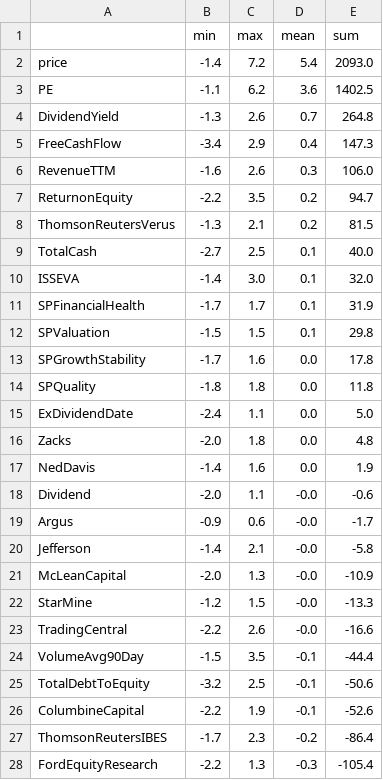
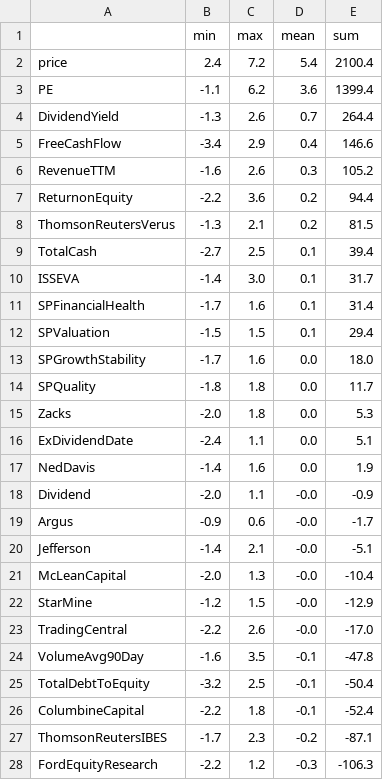
Before and after one commit to skelouse/capstone-stock-analysis, a CSV file: bin/all_column_correlation_display.csv, drawn as a sheet; only a part is shown; the diff covers the shown part only.

```diff
--- a/bin/all_column_correlation_display.csv
+++ b/bin/all_column_correlation_display.csv
@@ -1,28 +1,28 @@
 ,min,max,mean,sum
-price,-1.4,7.2,5.4,2093.0
-PE,-1.1,6.2,3.6,1402.5
-DividendYield,-1.3,2.6,0.7,264.8
-FreeCashFlow,-3.4,2.9,0.4,147.3
-RevenueTTM,-1.6,2.6,0.3,106.0
-ReturnonEquity,-2.2,3.5,0.2,94.7
+price,2.4,7.2,5.4,2100.4
+PE,-1.1,6.2,3.6,1399.4
+DividendYield,-1.3,2.6,0.7,264.4
+FreeCashFlow,-3.4,2.9,0.4,146.6
+RevenueTTM,-1.6,2.6,0.3,105.2
+ReturnonEquity,-2.2,3.6,0.2,94.4
 ThomsonReutersVerus,-1.3,2.1,0.2,81.5
-TotalCash,-2.7,2.5,0.1,40.0
-ISSEVA,-1.4,3.0,0.1,32.0
-SPFinancialHealth,-1.7,1.7,0.1,31.9
-SPValuation,-1.5,1.5,0.1,29.8
-SPGrowthStability,-1.7,1.6,0.0,17.8
-SPQuality,-1.8,1.8,0.0,11.8
-ExDividendDate,-2.4,1.1,0.0,5.0
-Zacks,-2.0,1.8,0.0,4.8
+TotalCash,-2.7,2.5,0.1,39.4
+ISSEVA,-1.4,3.0,0.1,31.7
+SPFinancialHealth,-1.7,1.6,0.1,31.4
+SPValuation,-1.5,1.5,0.1,29.4
+SPGrowthStability,-1.7,1.6,0.0,18.0
+SPQuality,-1.8,1.8,0.0,11.7
+Zacks,-2.0,1.8,0.0,5.3
+ExDividendDate,-2.4,1.1,0.0,5.1
 NedDavis,-1.4,1.6,0.0,1.9
-Dividend,-2.0,1.1,-0.0,-0.6
+Dividend,-2.0,1.1,-0.0,-0.9
 Argus,-0.9,0.6,-0.0,-1.7
-Jefferson,-1.4,2.1,-0.0,-5.8
-McLeanCapital,-2.0,1.3,-0.0,-10.9
-StarMine,-1.2,1.5,-0.0,-13.3
-TradingCentral,-2.2,2.6,-0.0,-16.6
-VolumeAvg90Day,-1.5,3.5,-0.1,-44.4
-TotalDebtToEquity,-3.2,2.5,-0.1,-50.6
-ColumbineCapital,-2.2,1.9,-0.1,-52.6
-ThomsonReutersIBES,-1.7,2.3,-0.2,-86.4
-FordEquityResearch,-2.2,1.3,-0.3,-105.4
+Jefferson,-1.4,2.1,-0.0,-5.1
+McLeanCapital,-2.0,1.3,-0.0,-10.4
+StarMine,-1.2,1.5,-0.0,-12.9
+TradingCentral,-2.2,2.6,-0.0,-17.0
+VolumeAvg90Day,-1.6,3.5,-0.1,-47.8
+TotalDebtToEquity,-3.2,2.5,-0.1,-50.4
+ColumbineCapital,-2.2,1.8,-0.1,-52.4
+ThomsonReutersIBES,-1.7,2.3,-0.2,-87.1
+FordEquityResearch,-2.2,1.2,-0.3,-106.3
```
Also changed, not shown: 9 edited cells elsewhere in this file, bin/all_column_correlation_each_other.csv, bin/correlation_by_symbol_col_to_price_one_day.csv, 23 other files.
